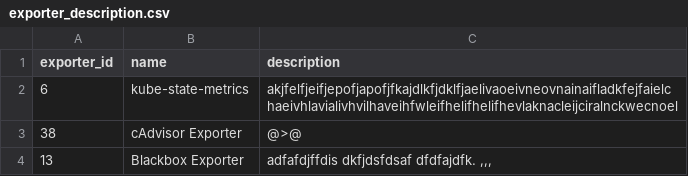
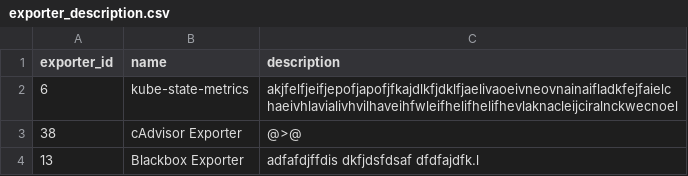
Before and after one commit to Exporterhubv5/exporterhub.io, a CSV file: contents/exporter_description.csv, drawn as a sheet.

Commit message:
Blackbox Exporter description update

```diff
--- a/contents/exporter_description.csv
+++ b/contents/exporter_description.csv
@@ -3,2 +3,2 @@
 "38","cAdvisor Exporter","@>@"
-"13","Blackbox Exporter","adfafdjffdis dkfjdsfdsaf  dfdfajdfk.  ,,,"
+"13","Blackbox Exporter","adfafdjffdis dkfjdsfdsaf  dfdfajdfk.l"
```
